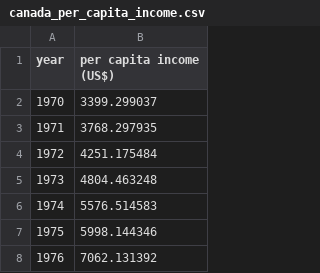
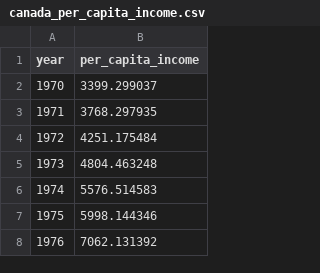
Before and after one commit to Sohammehta1/Mastering_python, a CSV file: ml/canada_per_capita_income.csv, drawn as a sheet; only a part is shown.

```diff
--- a/ml/canada_per_capita_income.csv
+++ b/ml/canada_per_capita_income.csv
@@ -1,2 +1,2 @@
-year,per capita income (US$)
+year,per_capita_income
 1970,3399.299037
```
Also changed, not shown: 2 other files.
